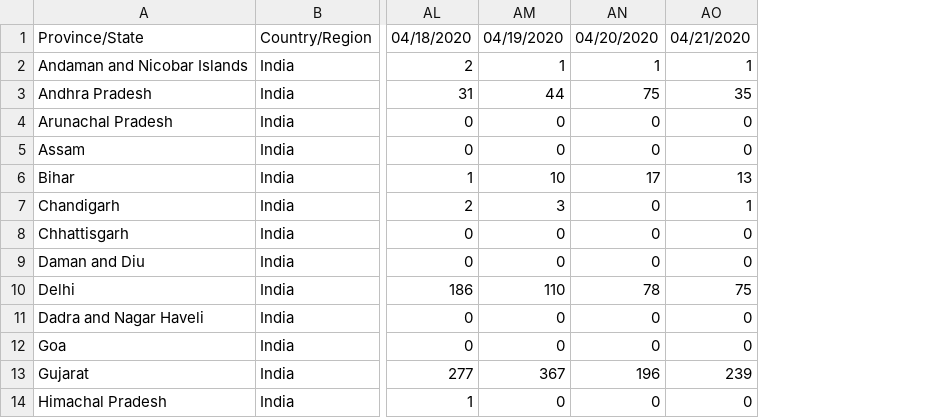
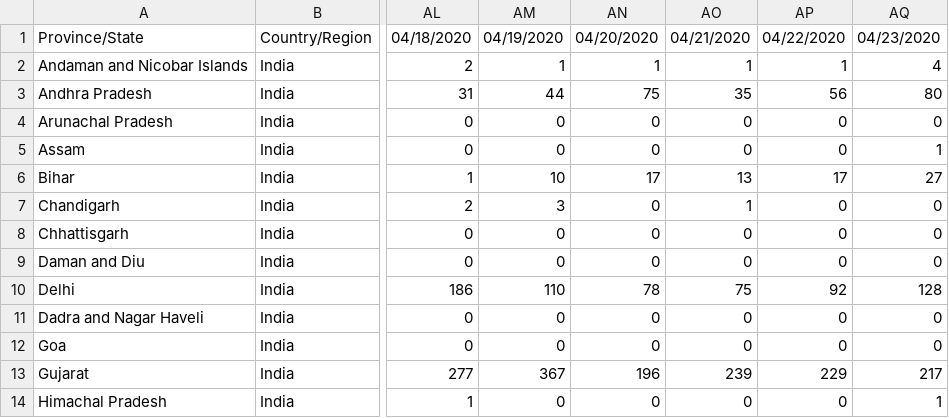
Before and after one commit to Prabindas001/COVID-19, a CSV file: Time_series_confirmed_india.csv, drawn as a sheet; only a part is shown, gaps mark what is left out; the diff names each change by its address in the sheet, - before the commit and + after, or states it on an @@ line.

Commit message:
Update Time_series_confirmed_india.csv

```diff
--- a/Time_series_confirmed_india.csv
+++ b/Time_series_confirmed_india.csv
+column AP, rows 1-14: 04/22/2020 | 1 | 56 | 0 | 0 | 17 | 0 | 0 | 0 | 92 | 0 | 0 | 229 | 0
+column AQ, rows 1-14: 04/23/2020 | 4 | 80 | 0 | 1 | 27 | 0 | 0 | 0 | 128 | 0 | 0 | 217 | 1
```
